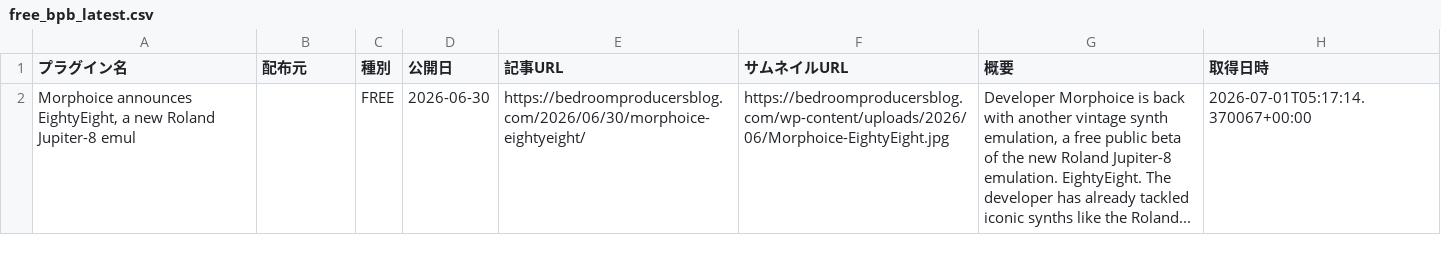
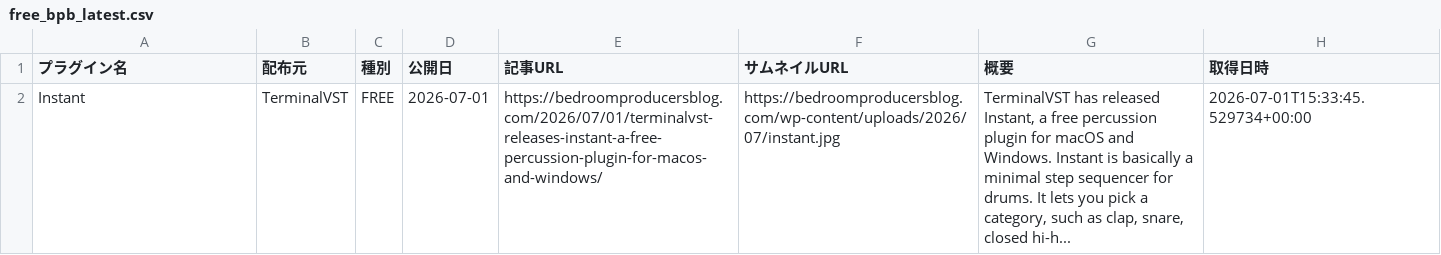
Before and after one commit to Plugin-Tsushin/plugin-boutique-scraper, a CSV file: output/free_bpb_latest.csv, drawn as a sheet; removed rows and columns are numbered as before the commit, all else as after; the diff names each change by its address in the sheet, - before the commit and + after, or states it on an @@ line.

```diff
--- a/output/free_bpb_latest.csv
+++ b/output/free_bpb_latest.csv
-row 2: Morphoice announces EightyEight, a new Roland Jupiter-8 emul |  | FREE | 2026-06-30 | https://bedroomproducersblog.com/2026/06/30/morphoice-eightyeight/ | https://bedroomproducersblog.com/wp-content/uploads/2026/06/Morphoice-EightyEight.jpg | Developer Morphoice is back with another vintage synth emulation, a free public beta of the new Roland Jupiter-8 emulation. EightyEight. The developer has already tackled iconic synths like the Roland... | 2026-07-01T05:17:14.370067+00:00
+row 2: Instant | TerminalVST | FREE | 2026-07-01 | https://bedroomproducersblog.com/2026/07/01/terminalvst-releases-instant-a-free-percussion-plugin-for-macos-and-windows/ | https://bedroomproducersblog.com/wp-content/uploads/2026/07/instant.jpg | TerminalVST has released Instant, a free percussion plugin for macOS and Windows. Instant is basically a minimal step sequencer for drums. It lets you pick a category, such as clap, snare, closed hi-h... | 2026-07-01T15:33:45.529734+00:00
```
Also changed, not shown: output/free_bpb_history.csv.
